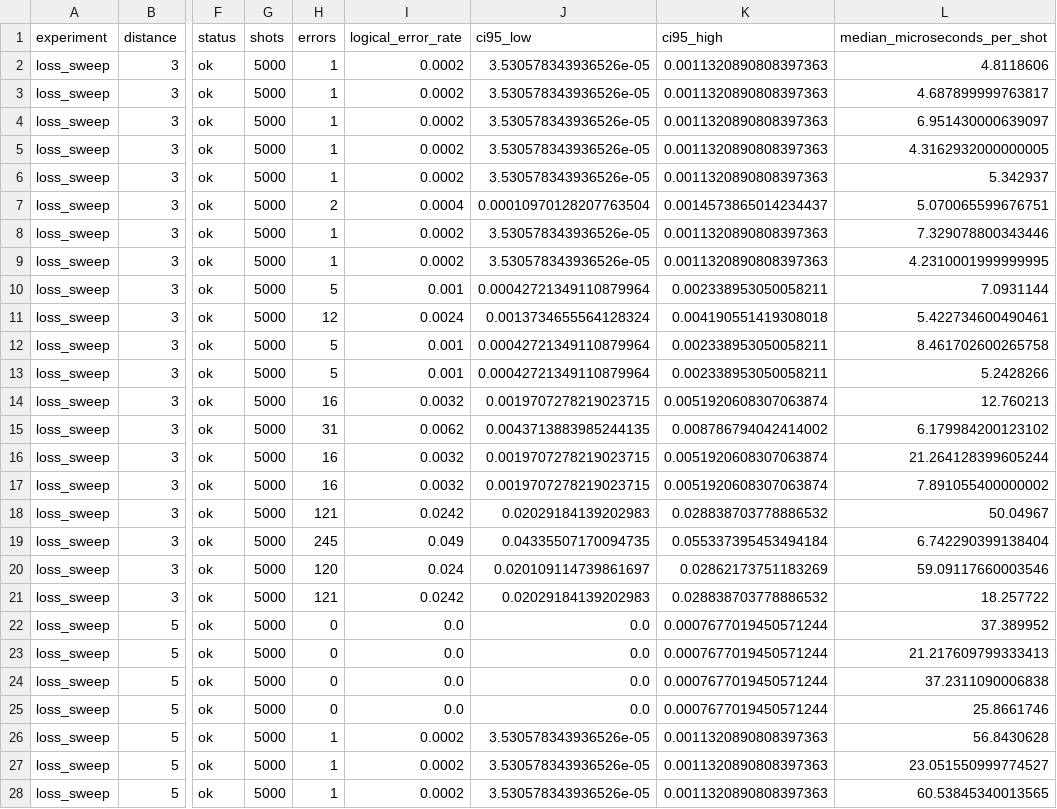
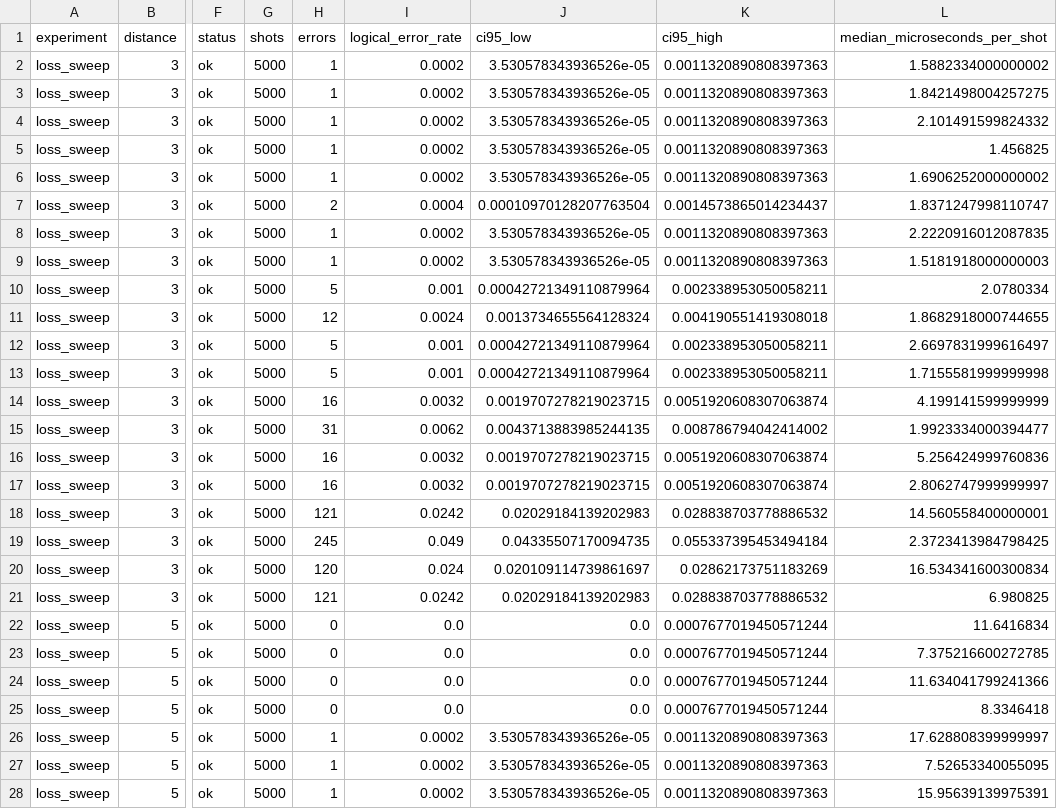
Before and after one commit to nzy1997/rust-qec-docs, a CSV file: site/static/data/atom-loss/summary.csv, drawn as a sheet; only a part is shown, gaps mark what is left out; the diff covers the shown part only; the diff names each change by its address in the sheet, - before the commit and + after, or states it on an @@ line.

```diff
--- a/site/static/data/atom-loss/summary.csv
+++ b/site/static/data/atom-loss/summary.csv
-L2 (median_microseconds_per_shot): 4.8118606
+L2 (median_microseconds_per_shot): 1.5882334000000002
-L3 (median_microseconds_per_shot): 4.687899999763817
+L3 (median_microseconds_per_shot): 1.8421498004257275
-L4 (median_microseconds_per_shot): 6.951430000639097
+L4 (median_microseconds_per_shot): 2.101491599824332
-L5 (median_microseconds_per_shot): 4.3162932000000005
+L5 (median_microseconds_per_shot): 1.456825
-L6 (median_microseconds_per_shot): 5.342937
+L6 (median_microseconds_per_shot): 1.6906252000000002
-L7 (median_microseconds_per_shot): 5.070065599676751
+L7 (median_microseconds_per_shot): 1.8371247998110747
-L8 (median_microseconds_per_shot): 7.329078800343446
+L8 (median_microseconds_per_shot): 2.2220916012087835
-L9 (median_microseconds_per_shot): 4.2310001999999995
+L9 (median_microseconds_per_shot): 1.5181918000000003
-L10 (median_microseconds_per_shot): 7.0931144
+L10 (median_microseconds_per_shot): 2.0780334
-L11 (median_microseconds_per_shot): 5.422734600490461
+L11 (median_microseconds_per_shot): 1.8682918000744655
-L12 (median_microseconds_per_shot): 8.461702600265758
+L12 (median_microseconds_per_shot): 2.6697831999616497
-L13 (median_microseconds_per_shot): 5.2428266
+L13 (median_microseconds_per_shot): 1.7155581999999998
-L14 (median_microseconds_per_shot): 12.760213
+L14 (median_microseconds_per_shot): 4.199141599999999
-L15 (median_microseconds_per_shot): 6.179984200123102
+L15 (median_microseconds_per_shot): 1.9923334000394477
-L16 (median_microseconds_per_shot): 21.264128399605244
+L16 (median_microseconds_per_shot): 5.256424999760836
-L17 (median_microseconds_per_shot): 7.891055400000002
+L17 (median_microseconds_per_shot): 2.8062747999999997
-L18 (median_microseconds_per_shot): 50.04967
+L18 (median_microseconds_per_shot): 14.560558400000001
-L19 (median_microseconds_per_shot): 6.742290399138404
+L19 (median_microseconds_per_shot): 2.3723413984798425
-L20 (median_microseconds_per_shot): 59.09117660003546
+L20 (median_microseconds_per_shot): 16.534341600300834
-L21 (median_microseconds_per_shot): 18.257722
+L21 (median_microseconds_per_shot): 6.980825
-L22 (median_microseconds_per_shot): 37.389952
+L22 (median_microseconds_per_shot): 11.6416834
-L23 (median_microseconds_per_shot): 21.217609799333413
+L23 (median_microseconds_per_shot): 7.375216600272785
-L24 (median_microseconds_per_shot): 37.2311090006838
+L24 (median_microseconds_per_shot): 11.634041799241366
-L25 (median_microseconds_per_shot): 25.8661746
+L25 (median_microseconds_per_shot): 8.3346418
-L26 (median_microseconds_per_shot): 56.8430628
+L26 (median_microseconds_per_shot): 17.628808399999997
-L27 (median_microseconds_per_shot): 23.051550999774527
+L27 (median_microseconds_per_shot): 7.52653340055095
-L28 (median_microseconds_per_shot): 60.53845340013565
+L28 (median_microseconds_per_shot): 15.95639139975391
```
Also changed, not shown: 39 edited cells elsewhere in this file, site/static/data/atom-loss/timing-sweep.csv, 29 other files.
